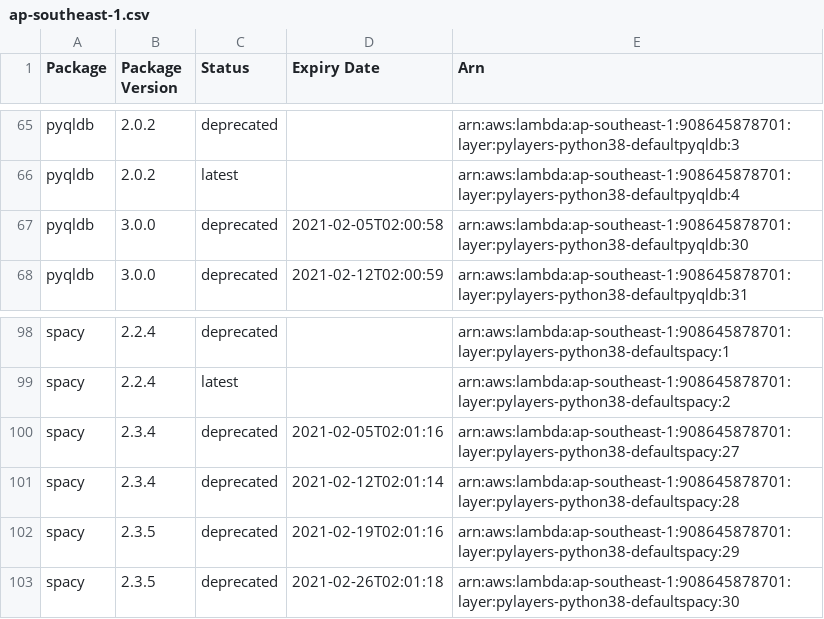
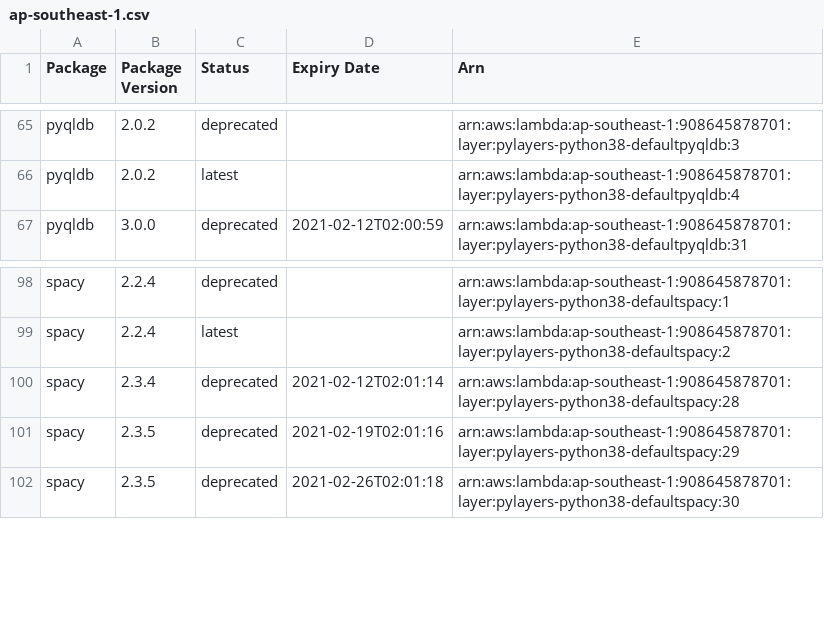
Before and after one commit to keithrozario/KLayers-default, a CSV file: deployments/python3.8/arns/ap-southeast-1.csv, drawn as a sheet; only a part is shown, gaps mark what is left out; removed rows and columns are numbered as before the commit, all else as after; the diff covers the shown part only; the diff names each change by its address in the sheet, - before the commit and + after, or states it on an @@ line.

```diff
--- a/deployments/python3.8/arns/ap-southeast-1.csv
+++ b/deployments/python3.8/arns/ap-southeast-1.csv
-row 67: pyqldb | 3.0.0 | deprecated | 2021-02-05T02:00:58 | arn:aws:lambda:ap-southeast-1:908645878701:layer:pylayers-python38-defaultpyqldb:30
-row 100: spacy | 2.3.4 | deprecated | 2021-02-05T02:01:16 | arn:aws:lambda:ap-southeast-1:908645878701:layer:pylayers-python38-defaultspacy:27
```
Also changed, not shown: 7 added rows, 6 removed rows and 9 edited cells elsewhere in this file, 6 other files.
